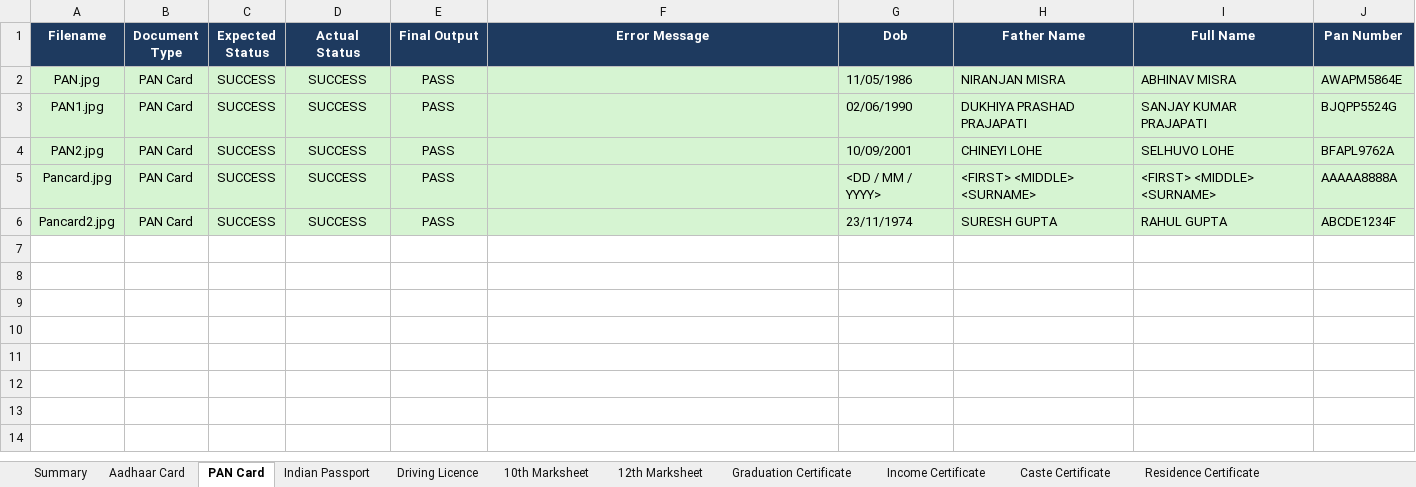
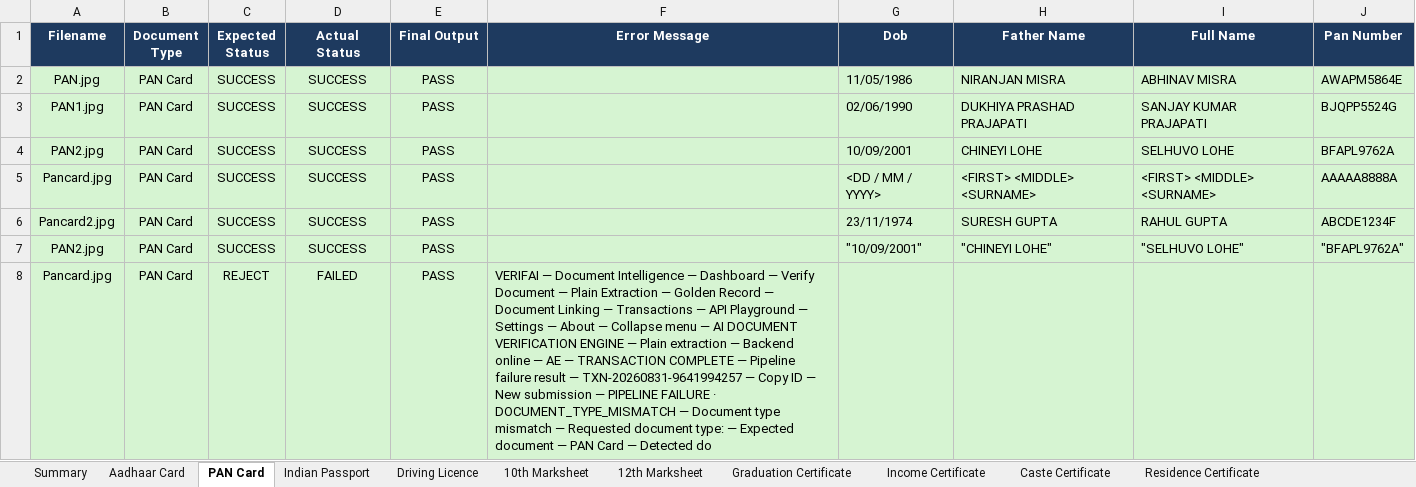
Before and after one commit to Subhankar-prog/AI-Doc-Check-Automation, an Excel workbook: output/ai_doc_results_20260822_213737.xlsx, sheet PAN Card, drawn as a sheet; values as stored, in another font and other column widths than the file's, no borders; the diff names each change by its address in the sheet, - before the commit and + after, or states it on an @@ line.

Commit message:
new document added

```diff
--- a/output/ai_doc_results_20260822_213737.xlsx (sheet PAN Card)
+++ b/output/ai_doc_results_20260822_213737.xlsx (sheet PAN Card)
+row 7: PAN2.jpg | PAN Card | SUCCESS | SUCCESS | PASS |  | "10/09/2001" | "CHINEYI LOHE" | "SELHUVO LOHE" | "BFAPL9762A"
+row 8: Pancard.jpg | PAN Card | REJECT | FAILED | PASS | VERIFAI — Document Intelligence — Dashboard — Verify Document — Plain Extraction — Golden Record — Document Linking — Transactions — API Playground — Settings — About — Collapse menu — AI DOCUMENT VERIFICATION ENGINE — Plain extraction — Backend online — AE — TRANSACTION COMPLETE — Pipeline failure result — TXN-20260831-9641994257 — Copy ID — New submission — PIPELINE FAILURE · DOCUMENT_TYPE_MISMATCH — Document type mismatch — Requested document type: — Expected document — PAN Card — Detected do
```
Also changed, not shown: sheet 10th Marksheet, sheet Caste Certificate, sheet Income Certificate, sheet Summary, sheet Residence Certificate, sheet Aadhaar Card, 1 more sheet, input/input_map.xlsx, 4 other files.
